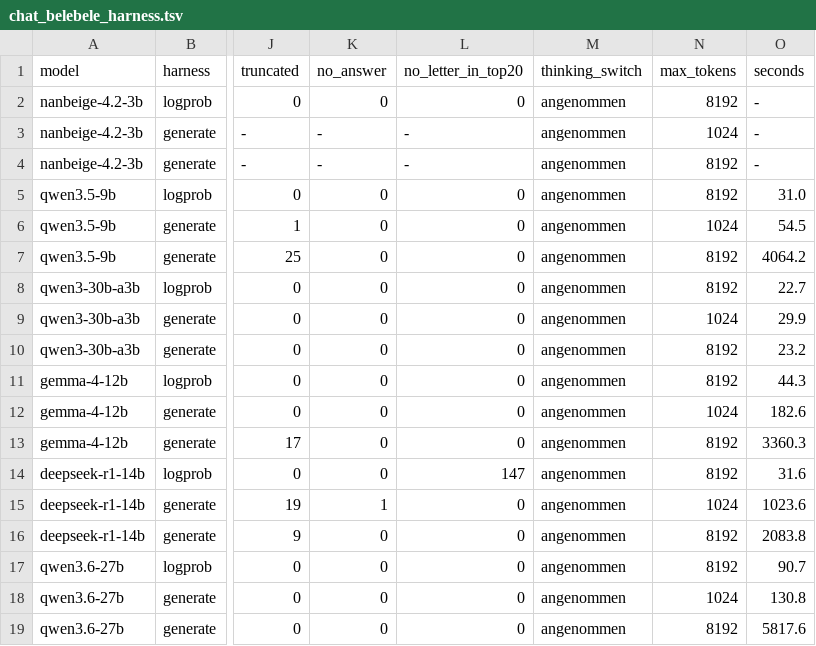
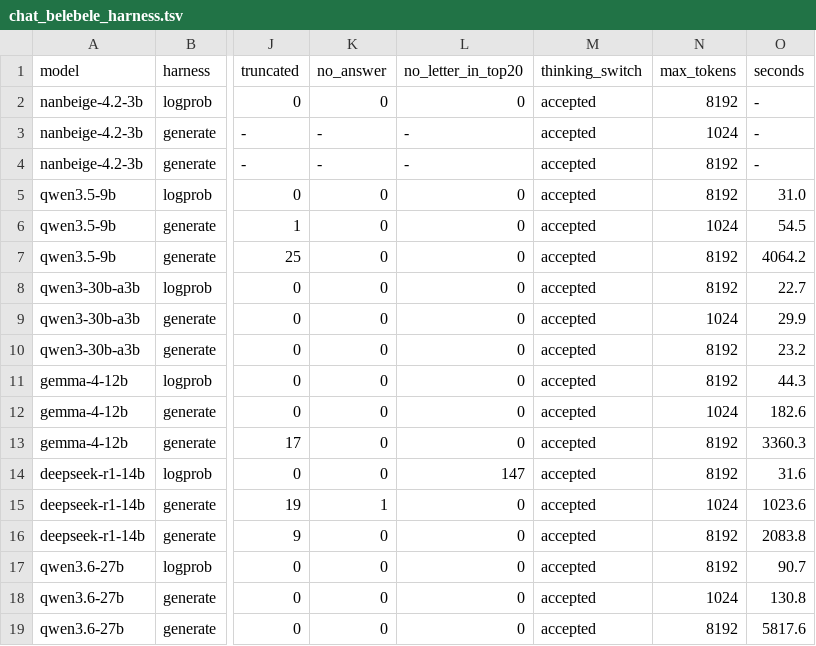
Before and after one commit to ccarokh/AI-Model-Benchmark-Runs, a TSV file: data/chat_belebele_harness.tsv, drawn as a sheet; only a part is shown, gaps mark what is left out; the diff names each change by its address in the sheet, - before the commit and + after, or states it on an @@ line.

```diff
--- a/data/chat_belebele_harness.tsv
+++ b/data/chat_belebele_harness.tsv
-M2:M19 (thinking_switch): angenommen
+M2:M19 (thinking_switch): accepted
```
Also changed, not shown: data/chat_belebele_chattemplate.tsv, data/coding_polyglot.tsv, 39 other files.
